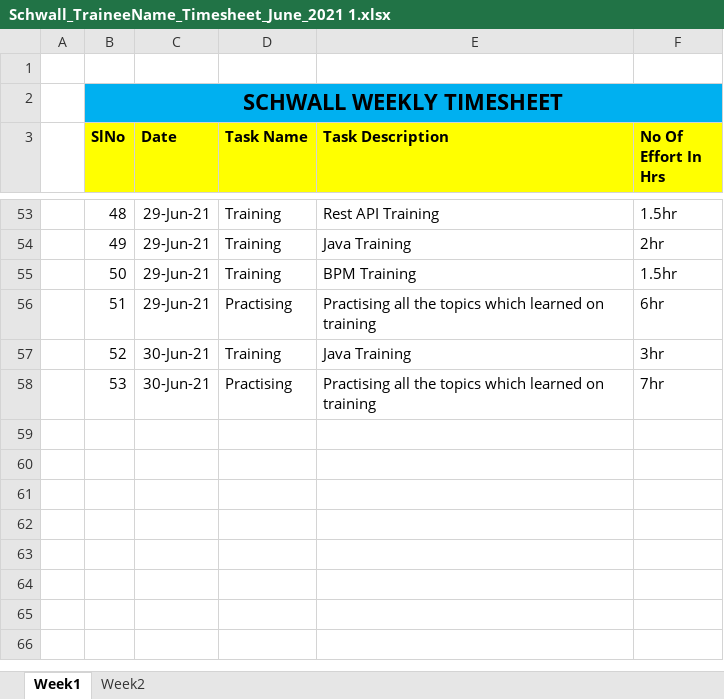
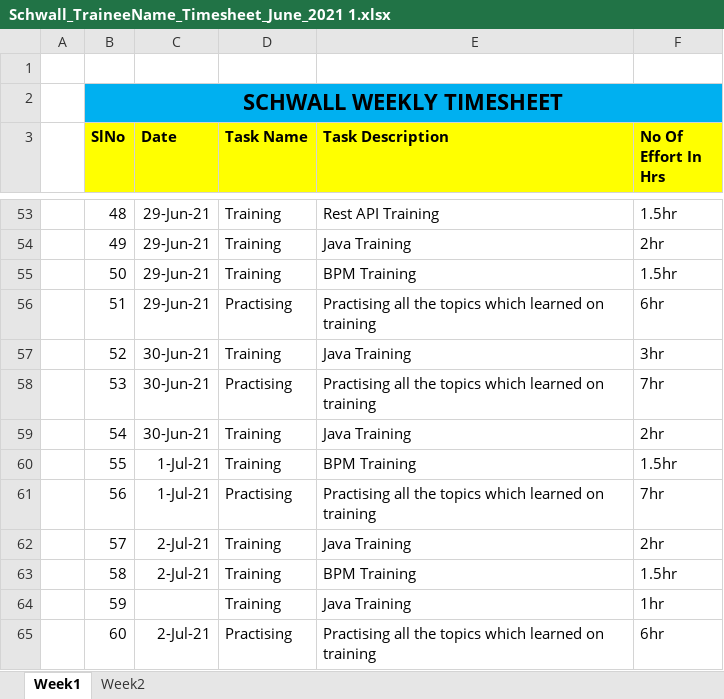
Before and after one commit to Surge-Technology/JavaTraining-Batch1, an Excel workbook: Gokul/Timesheet/Schwall_TraineeName_Timesheet_June_2021 1.xlsx, sheet Week1, drawn as a sheet; only a part is shown, gaps mark what is left out; values as stored, in another font and other column widths than the file's, no borders; the diff names each change by its address in the sheet, - before the commit and + after, or states it on an @@ line.

Commit message:
Update Schwall_TraineeName_Timesheet_June_2021 1.xlsx

```diff
--- a/Gokul/Timesheet/Schwall_TraineeName_Timesheet_June_2021 1.xlsx (sheet Week1)
+++ b/Gokul/Timesheet/Schwall_TraineeName_Timesheet_June_2021 1.xlsx (sheet Week1)
+row 59:  | 54 | 30-Jun-21 | Training | Java Training | 2hr
+row 60:  | 55 | 1-Jul-21 | Training | BPM Training | 1.5hr
+row 61:  | 56 | 1-Jul-21 | Practising | Practising all the topics which learned on training | 7hr
+row 62:  | 57 | 2-Jul-21 | Training | Java Training | 2hr
+row 63:  | 58 | 2-Jul-21 | Training | BPM Training | 1.5hr
+row 64:  | 59 |  | Training | Java Training | 1hr
+row 65:  | 60 | 2-Jul-21 | Practising | Practising all the topics which learned on training | 6hr
```
